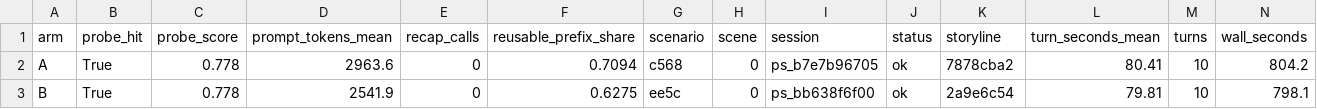
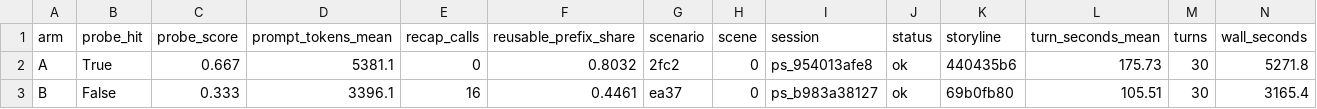
Before and after one commit to brendondgr/Mytheca, a CSV file: docs/research/experiments/EXP-2026-08-011-context-compaction/data/metrics.csv, drawn as a sheet.

```diff
--- a/docs/research/experiments/EXP-2026-08-011-context-compaction/data/metrics.csv
+++ b/docs/research/experiments/EXP-2026-08-011-context-compaction/data/metrics.csv
@@ -1,3 +1,3 @@
 arm,probe_hit,probe_score,prompt_tokens_mean,recap_calls,reusable_prefix_share,scenario,scene,session,status,storyline,turn_seconds_mean,turns,wall_seconds
-A,True,0.778,2963.6,0,0.7094,c568,0,ps_b7e7b96705,ok,7878cba2,80.41,10,804.2
-B,True,0.778,2541.9,0,0.6275,ee5c,0,ps_bb638f6f00,ok,2a9e6c54,79.81,10,798.1
+A,True,0.667,5381.1,0,0.8032,2fc2,0,ps_954013afe8,ok,440435b6,175.73,30,5271.8
+B,False,0.333,3396.1,16,0.4461,ea37,0,ps_b983a38127,ok,69b0fb80,105.51,30,3165.4
```
Also changed, not shown: 18 other files.
